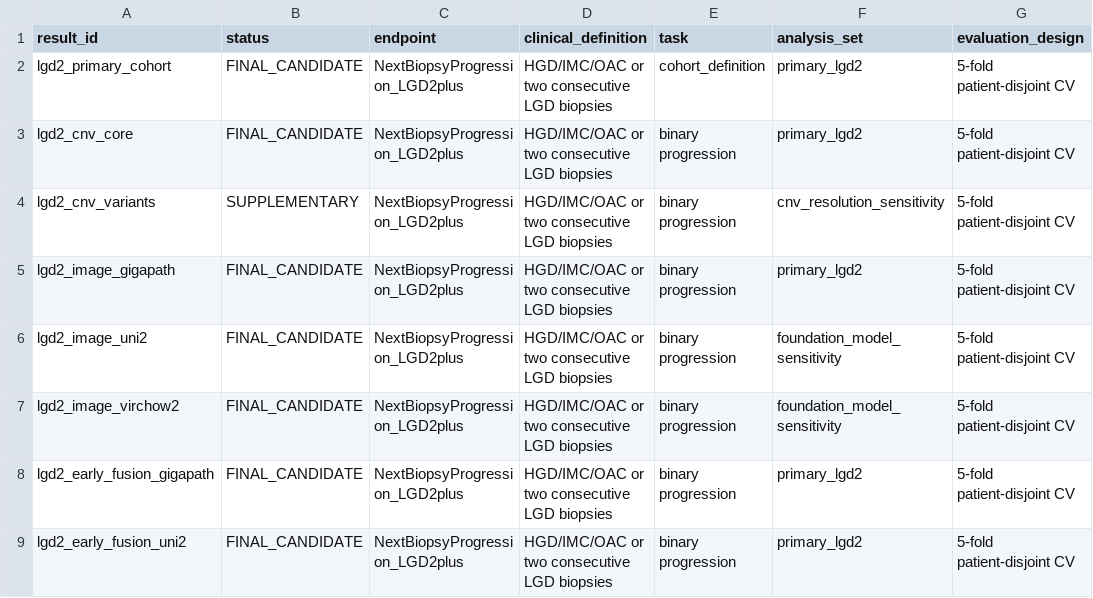
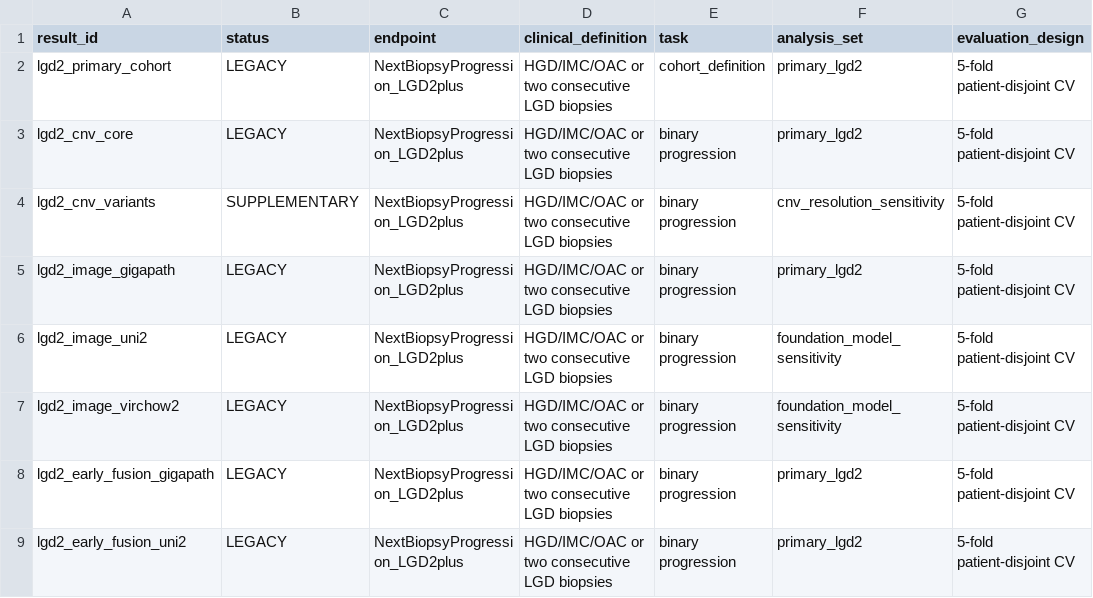
Before and after one commit to rzuberi/multimodal-barretts-progression, a CSV file: docs/final_results_manifest.csv, drawn as a sheet; only a part is shown; the diff covers the shown part only; the diff names each change by its address in the sheet, - before the commit and + after, or states it on an @@ line.

```diff
--- a/docs/final_results_manifest.csv
+++ b/docs/final_results_manifest.csv
-B2:B3 (status): FINAL_CANDIDATE
+B2:B3 (status): LEGACY
-B5:B9 (status): FINAL_CANDIDATE
+B5:B9 (status): LEGACY
```
Also changed, not shown: 6 added rows and 10 edited cells elsewhere in this file, 26 other files.
